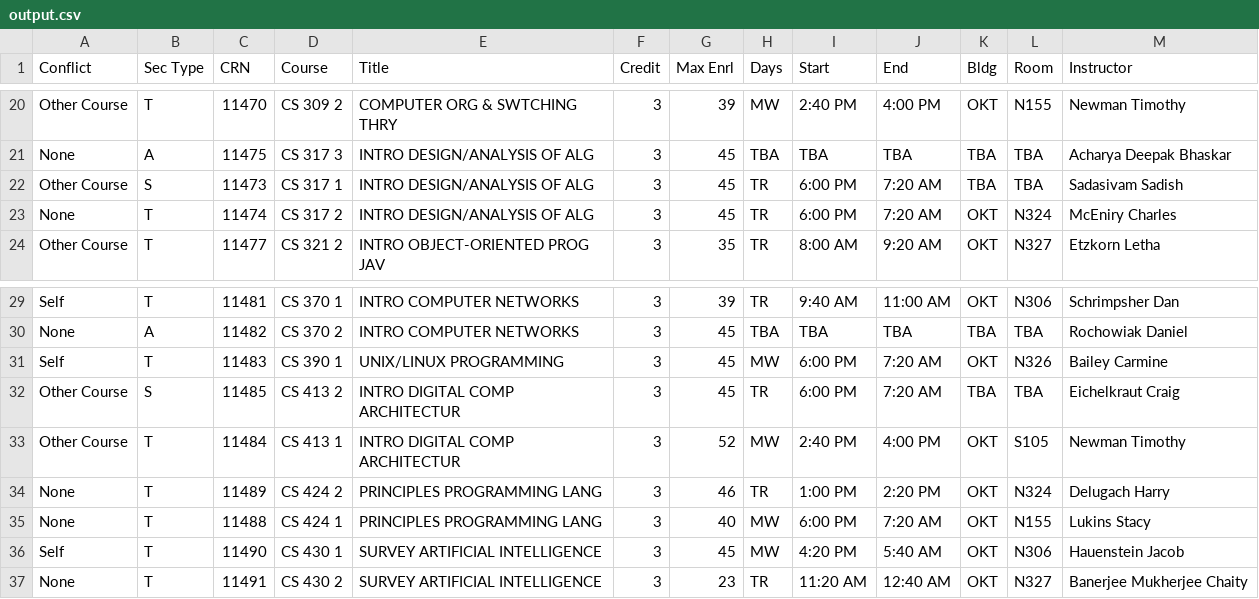
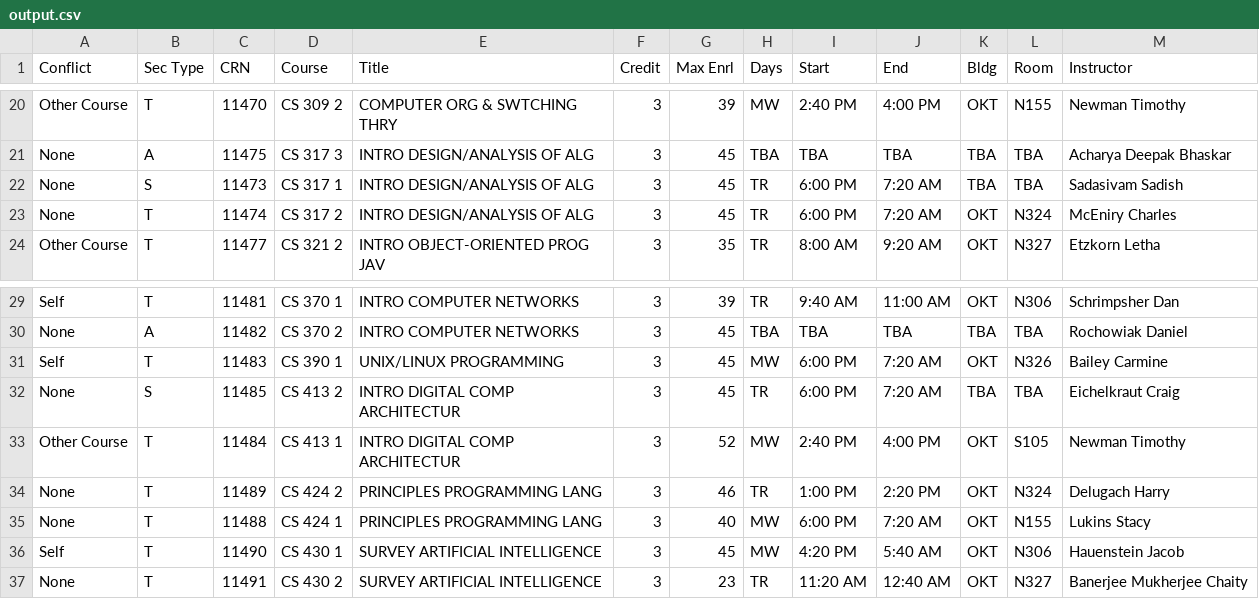
Before and after one commit to Actual-Heathen/Course_Scheduling, a CSV file: output.csv, drawn as a sheet; only a part is shown, gaps mark what is left out.

```diff
--- a/output.csv
+++ b/output.csv
@@ -21,3 +21,3 @@ Other Course,T,11470,CS 309 2,COMPUTER ORG & SWTCHING THRY,3,39,MW,2:40 PM,4:00
 None,A,11475,CS 317 3,INTRO DESIGN/ANALYSIS OF ALG,3,45,TBA,TBA,TBA,TBA,TBA,Acharya Deepak Bhaskar
-Other Course,S,11473,CS 317 1,INTRO DESIGN/ANALYSIS OF ALG,3,45,TR,6:00 PM,7:20 AM,TBA,TBA,Sadasivam Sadish
+None,S,11473,CS 317 1,INTRO DESIGN/ANALYSIS OF ALG,3,45,TR,6:00 PM,7:20 AM,TBA,TBA,Sadasivam Sadish
 None,T,11474,CS 317 2,INTRO DESIGN/ANALYSIS OF ALG,3,45,TR,6:00 PM,7:20 AM,OKT,N324,McEniry Charles
@@ -31,3 +31,3 @@ None,A,11482,CS 370 2,INTRO COMPUTER NETWORKS,3,45,TBA,TBA,TBA,TBA,TBA,Rochowiak
 Self,T,11483,CS 390 1,UNIX/LINUX PROGRAMMING,3,45,MW,6:00 PM,7:20 AM,OKT,N326,Bailey Carmine
-Other Course,S,11485,CS 413 2,INTRO DIGITAL COMP ARCHITECTUR,3,45,TR,6:00 PM,7:20 AM,TBA,TBA,Eichelkraut Craig
+None,S,11485,CS 413 2,INTRO DIGITAL COMP ARCHITECTUR,3,45,TR,6:00 PM,7:20 AM,TBA,TBA,Eichelkraut Craig
 Other Course,T,11484,CS 413 1,INTRO DIGITAL COMP ARCHITECTUR,3,52,MW,2:40 PM,4:00 PM,OKT,S105,Newman  Timothy
```
Also changed, not shown: 1 other file.
